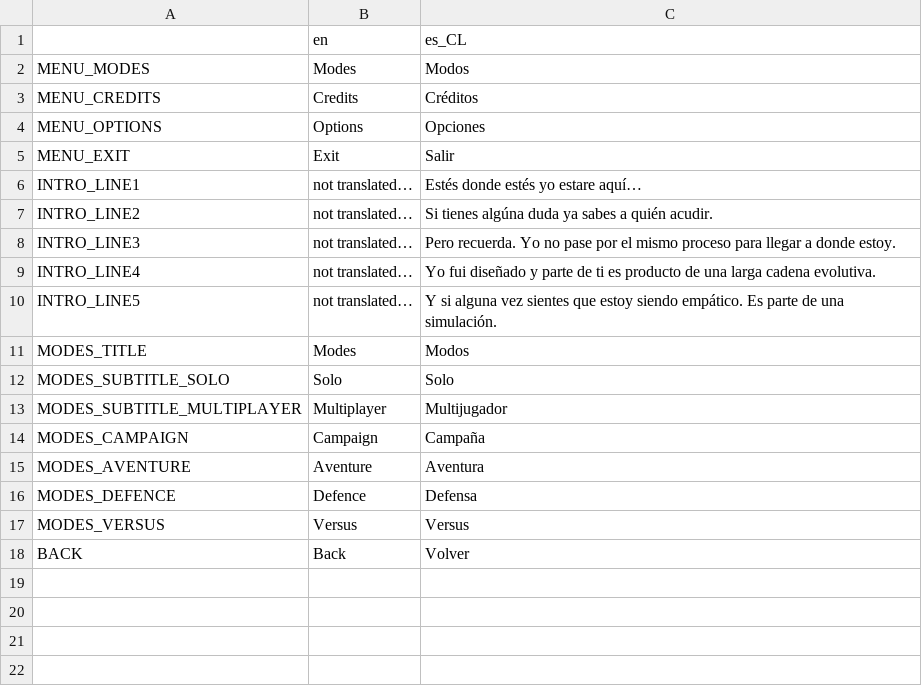
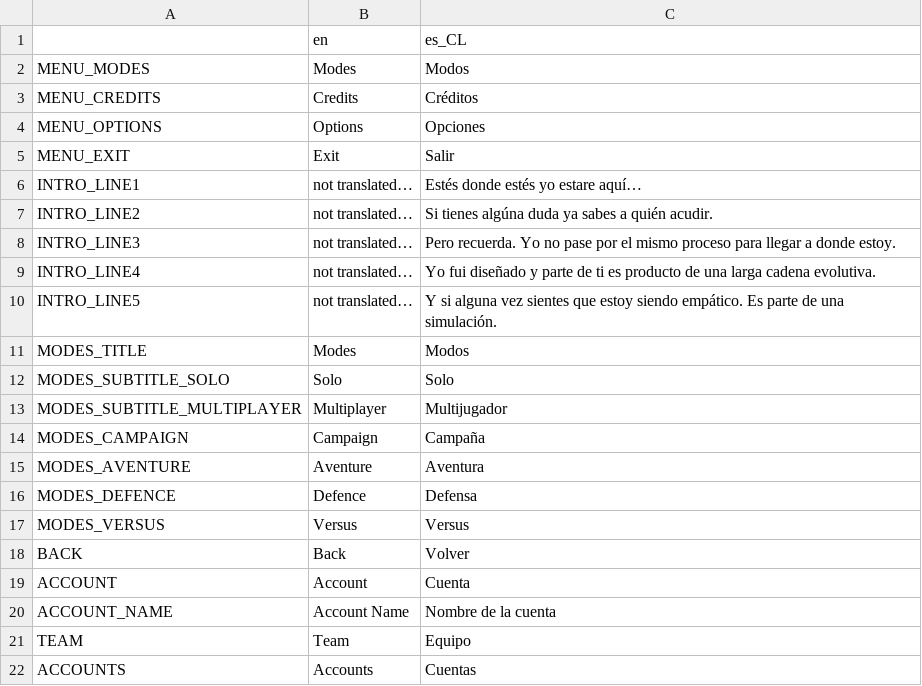
Before and after one commit to MatiasVME/HFTM, a CSV file: Game/Translations/HFTM.csv, drawn as a sheet; the diff names each change by its address in the sheet, - before the commit and + after, or states it on an @@ line.

Commit message:
Trabajando en las cuentas de usuario y también en los dialogos

```diff
--- a/Game/Translations/HFTM.csv
+++ b/Game/Translations/HFTM.csv
+row 19: ACCOUNT | Account | Cuenta
+row 20: ACCOUNT_NAME | Account Name | Nombre de la cuenta
+row 21: TEAM | Team | Equipo
+row 22: ACCOUNTS | Accounts | Cuentas
```
Also changed, not shown: 15 other files.
